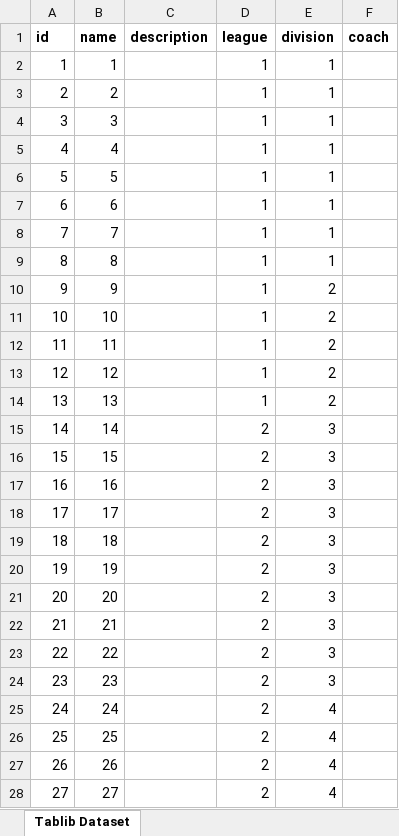
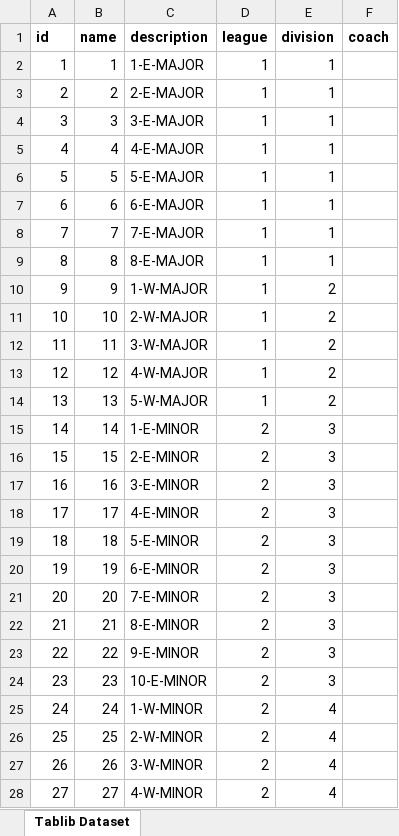
Before and after one commit to joelrh/DjangoLeagueScheduler, an Excel workbook: data/TT/Team-2020.xlsx, sheet Tablib Dataset, drawn as a sheet; only a part is shown; values as stored, in another font and other column widths than the file's, no borders; the diff covers the shown part only; the diff names each change by its address in the sheet, - before the commit and + after, or states it on an @@ line.

```diff
--- a/data/TT/Team-2020.xlsx (sheet Tablib Dataset)
+++ b/data/TT/Team-2020.xlsx (sheet Tablib Dataset)
-C2 (description): (empty)
+C2 (description): 1-E-MAJOR
-C3 (description): (empty)
+C3 (description): 2-E-MAJOR
-C4 (description): (empty)
+C4 (description): 3-E-MAJOR
-C5 (description): (empty)
+C5 (description): 4-E-MAJOR
-C6 (description): (empty)
+C6 (description): 5-E-MAJOR
-C7 (description): (empty)
+C7 (description): 6-E-MAJOR
-C8 (description): (empty)
+C8 (description): 7-E-MAJOR
-C9 (description): (empty)
+C9 (description): 8-E-MAJOR
-C10 (description): (empty)
+C10 (description): 1-W-MAJOR
-C11 (description): (empty)
+C11 (description): 2-W-MAJOR
-C12 (description): (empty)
+C12 (description): 3-W-MAJOR
-C13 (description): (empty)
+C13 (description): 4-W-MAJOR
-C14 (description): (empty)
+C14 (description): 5-W-MAJOR
-C15 (description): (empty)
+C15 (description): 1-E-MINOR
-C16 (description): (empty)
+C16 (description): 2-E-MINOR
-C17 (description): (empty)
+C17 (description): 3-E-MINOR
-C18 (description): (empty)
+C18 (description): 4-E-MINOR
-C19 (description): (empty)
+C19 (description): 5-E-MINOR
-C20 (description): (empty)
+C20 (description): 6-E-MINOR
-C21 (description): (empty)
+C21 (description): 7-E-MINOR
-C22 (description): (empty)
+C22 (description): 8-E-MINOR
-C23 (description): (empty)
+C23 (description): 9-E-MINOR
-C24 (description): (empty)
+C24 (description): 10-E-MINOR
-C25 (description): (empty)
+C25 (description): 1-W-MINOR
-C26 (description): (empty)
+C26 (description): 2-W-MINOR
-C27 (description): (empty)
+C27 (description): 3-W-MINOR
-C28 (description): (empty)
+C28 (description): 4-W-MINOR
```
Also changed, not shown: 3 added rows and 75 edited cells elsewhere in this sheet, data/TT/Game Generator.xlsx, data/TT/Game-2020.xlsx, 12 other files.
